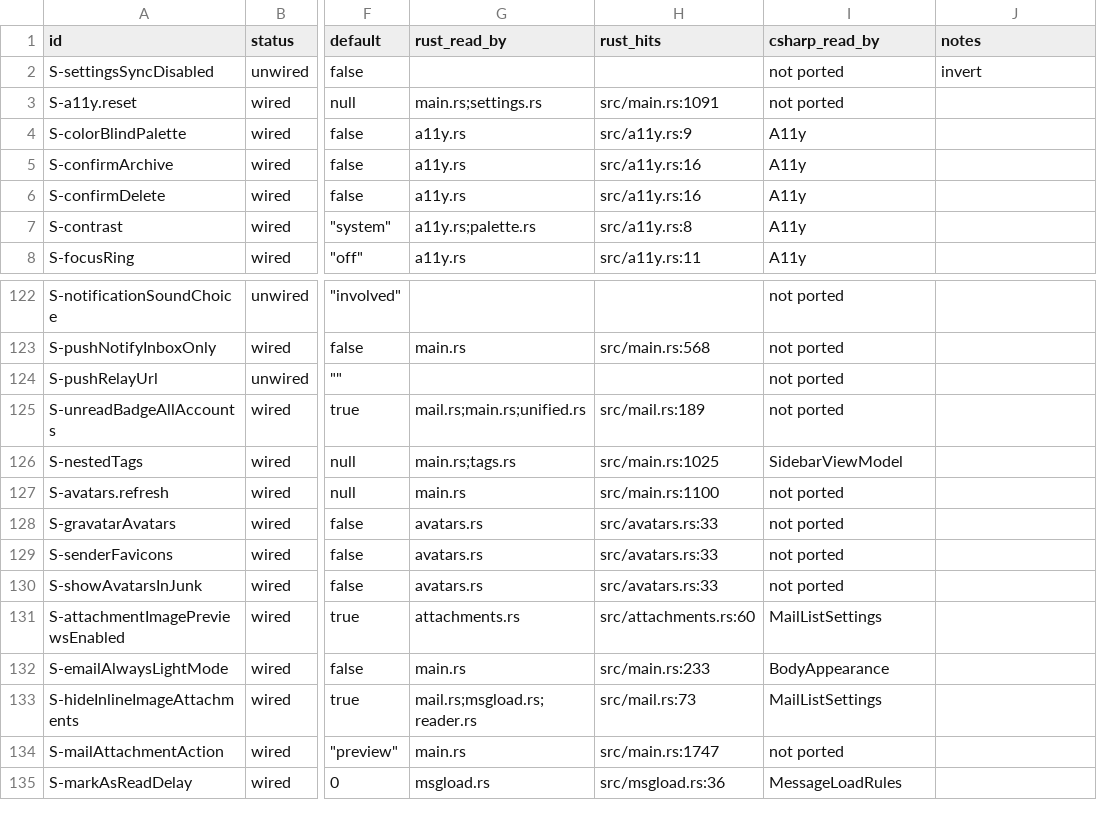
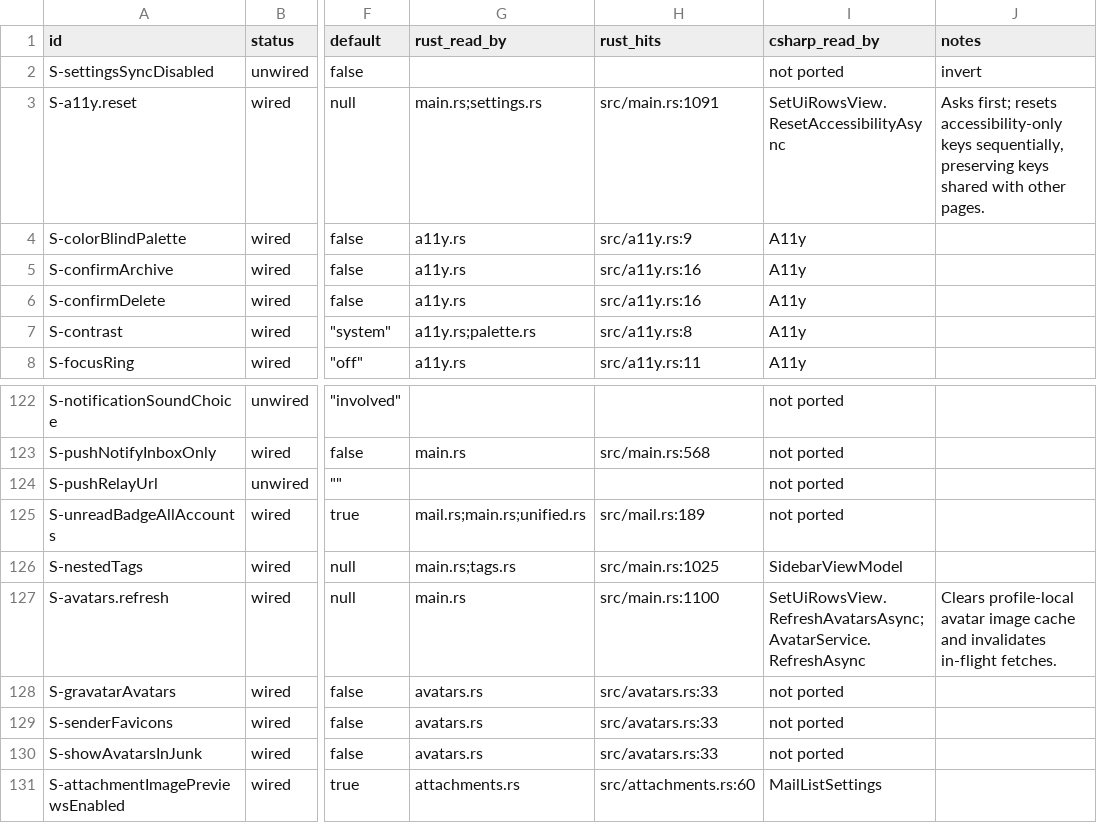
Before and after one commit to Kaan88/barbican, a CSV file: spec/settings.csv, drawn as a sheet; only a part is shown, gaps mark what is left out; the shorter side is filled out with more unchanged rows; the diff covers the shown part only; the diff names each change by its address in the sheet, - before the commit and + after, or states it on an @@ line.

```diff
--- a/spec/settings.csv
+++ b/spec/settings.csv
-I3 (csharp_read_by): not ported
+I3 (csharp_read_by): SetUiRowsView.ResetAccessibilityAsync
-J3 (notes): (empty)
+J3 (notes): Asks first; resets accessibility-only keys sequentially, preserving keys shared with other pages.
-I127 (csharp_read_by): not ported
+I127 (csharp_read_by): SetUiRowsView.RefreshAvatarsAsync; AvatarService.RefreshAsync
-J127 (notes): (empty)
+J127 (notes): Clears profile-local avatar image cache and invalidates in-flight fetches.
```
Also changed, not shown: 46 edited cells elsewhere in this file, 13 other files.
